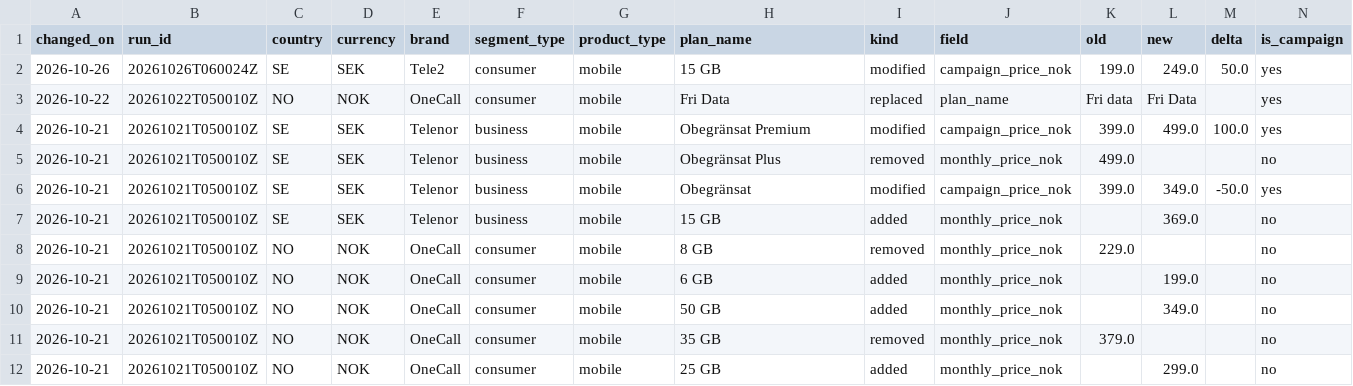
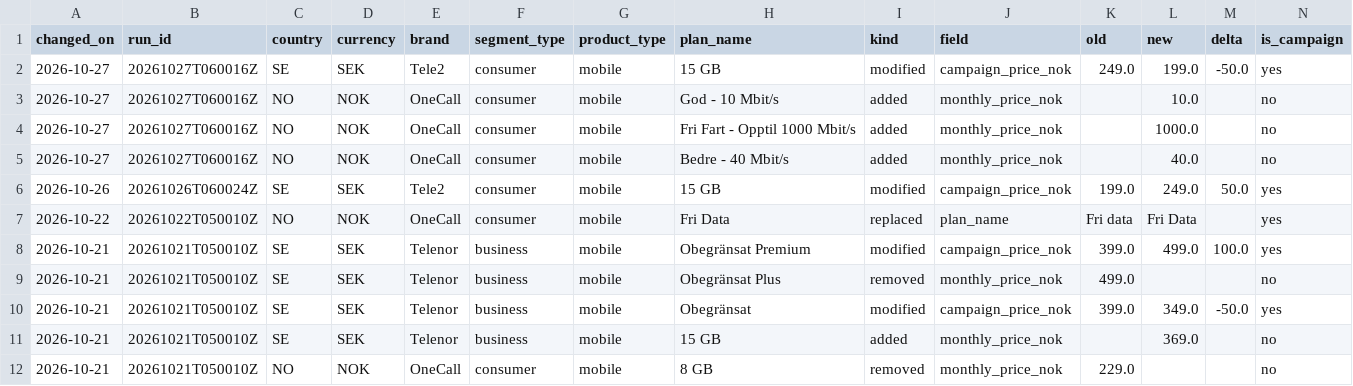
Before and after one commit to markusheiberg/telco-price-data, a CSV file: price_changes.csv, drawn as a sheet; only a part is shown; the shorter side is filled out with more unchanged rows.

```diff
--- a/price_changes.csv
+++ b/price_changes.csv
@@ -1,2 +1,6 @@
 changed_on,run_id,country,currency,brand,segment_type,product_type,plan_name,kind,field,old,new,delta,is_campaign
+2026-10-27,20261027T060016Z,SE,SEK,Tele2,consumer,mobile,15 GB,modified,campaign_price_nok,249.0,199.0,-50.0,yes
+2026-10-27,20261027T060016Z,NO,NOK,OneCall,consumer,mobile,God - 10 Mbit/s,added,monthly_price_nok,,10.0,,no
+2026-10-27,20261027T060016Z,NO,NOK,OneCall,consumer,mobile,Fri Fart - Opptil 1000 Mbit/s,added,monthly_price_nok,,1000.0,,no
+2026-10-27,20261027T060016Z,NO,NOK,OneCall,consumer,mobile,Bedre - 40 Mbit/s,added,monthly_price_nok,,40.0,,no
 2026-10-26,20261026T060024Z,SE,SEK,Tele2,consumer,mobile,15 GB,modified,campaign_price_nok,199.0,249.0,50.0,yes
```
Also changed, not shown: latest_prices.csv, 1 other file.
